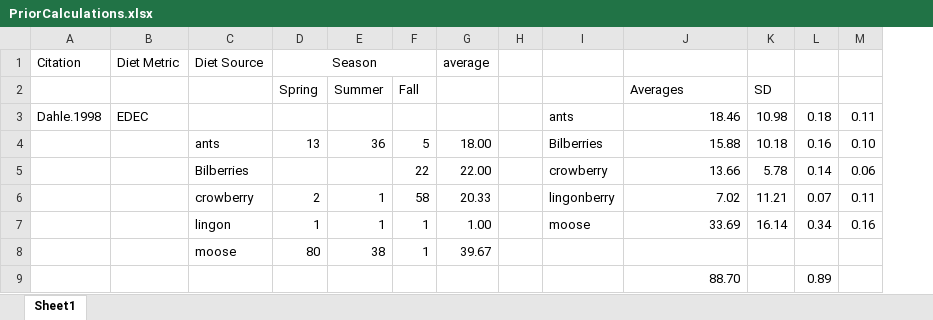
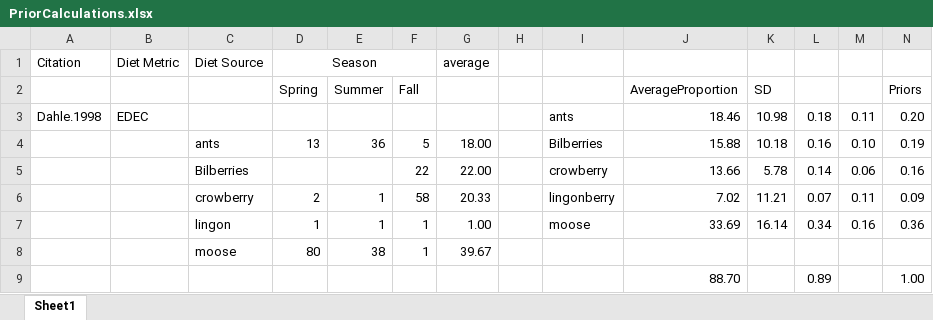
Before and after one commit to AshleeMikk/Diet-sensitivty-to-TDFs-and-priors, an Excel workbook: PriorCalculations.xlsx, sheet Sheet1, drawn as a sheet; only a part is shown; values as stored, in another font and other column widths than the file's, no borders; the diff names each change by its address in the sheet, - before the commit and + after, or states it on an @@ line.

```diff
--- a/PriorCalculations.xlsx (sheet Sheet1)
+++ b/PriorCalculations.xlsx (sheet Sheet1)
+column N, rows 2-9: Priors | 0.20 | 0.19 | 0.16 | 0.09 | 0.36 |  | 1.00
-J2: Averages
+J2: AverageProportion
```
Also changed, not shown: 1 other file.
